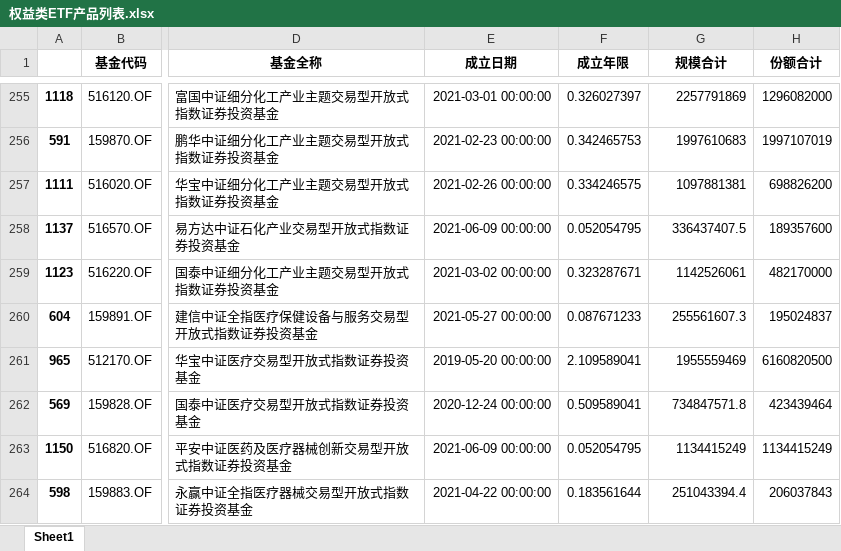
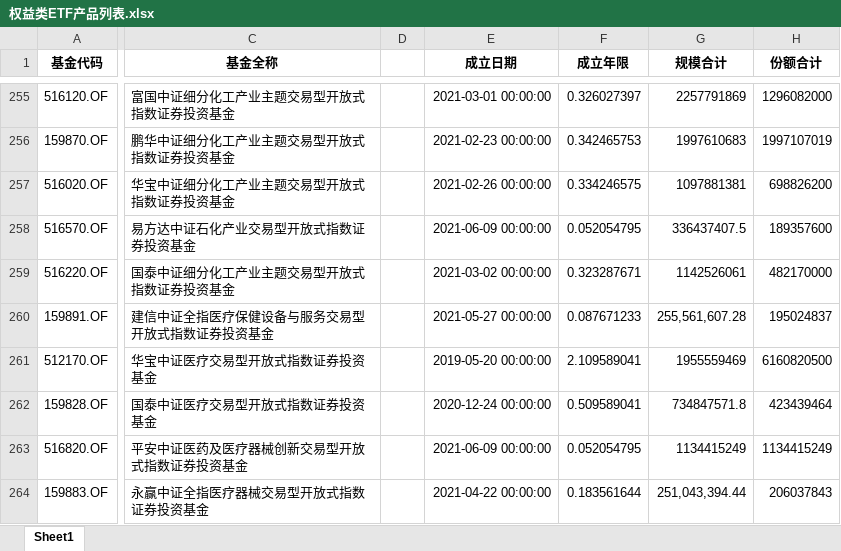
Before and after one commit to KEYAN527/QI, an Excel workbook: data/权益类ETF产品列表.xlsx, sheet Sheet1, drawn as a sheet; only a part is shown, gaps mark what is left out; values as stored, in another font and other column widths than the file's, no borders; removed rows and columns are numbered as before the commit, all else as after; the diff covers the shown part only; the diff names each change by its address in the sheet, - before the commit and + after, or states it on an @@ line.

```diff
--- a/data/权益类ETF产品列表.xlsx (sheet Sheet1)
+++ b/data/权益类ETF产品列表.xlsx (sheet Sheet1)
-column A, rows 255-264: 1118 | 591 | 1111 | 1137 | 1123 | 604 | 965 | 569 | 1150 | 598
+column D, empty
-G260 (规模合计): 255561607.3
+G260 (规模合计): 255,561,607.28
-G264 (规模合计): 251043394.4
+G264 (规模合计): 251,043,394.44
```
Also changed, not shown: 2 added rows, 2 removed rows and 67 edited cells elsewhere in this sheet, data/ETF基金_标签汇总.xlsx, 6 other files.
